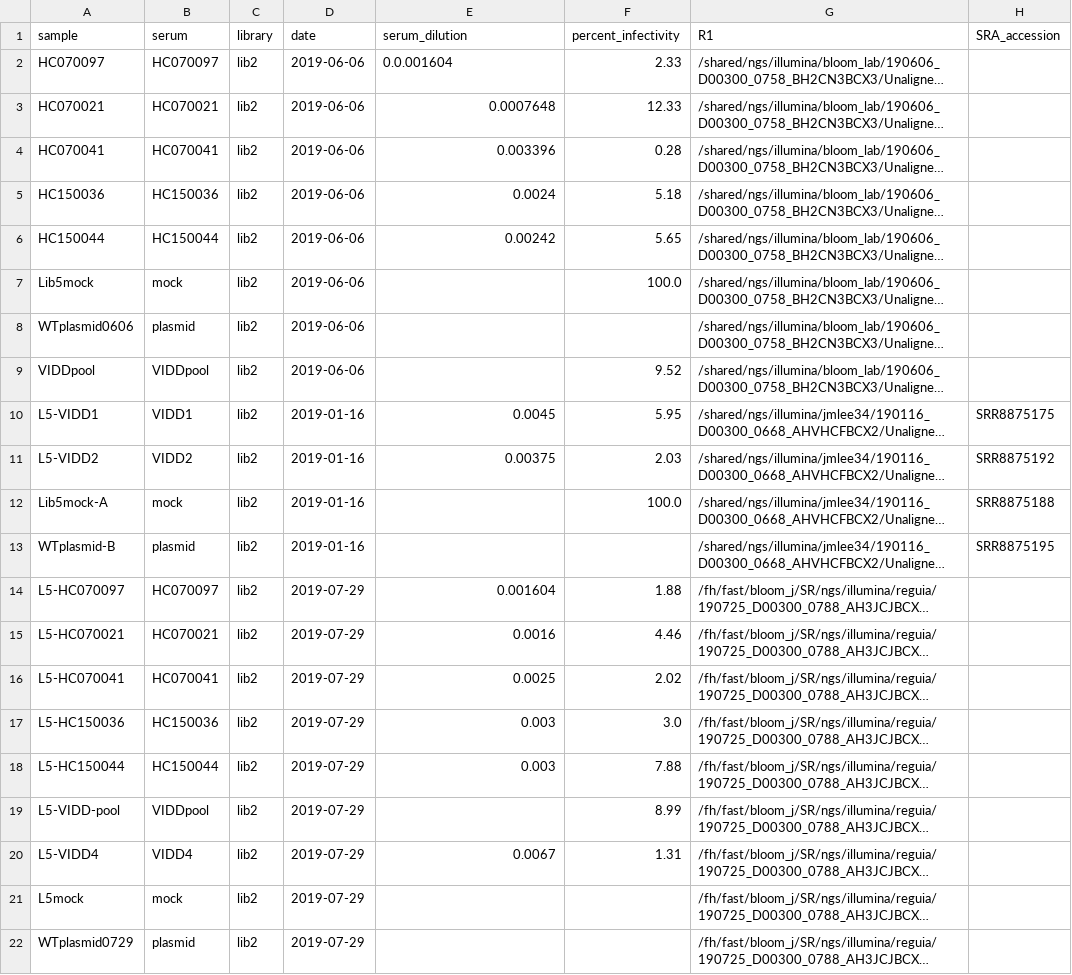
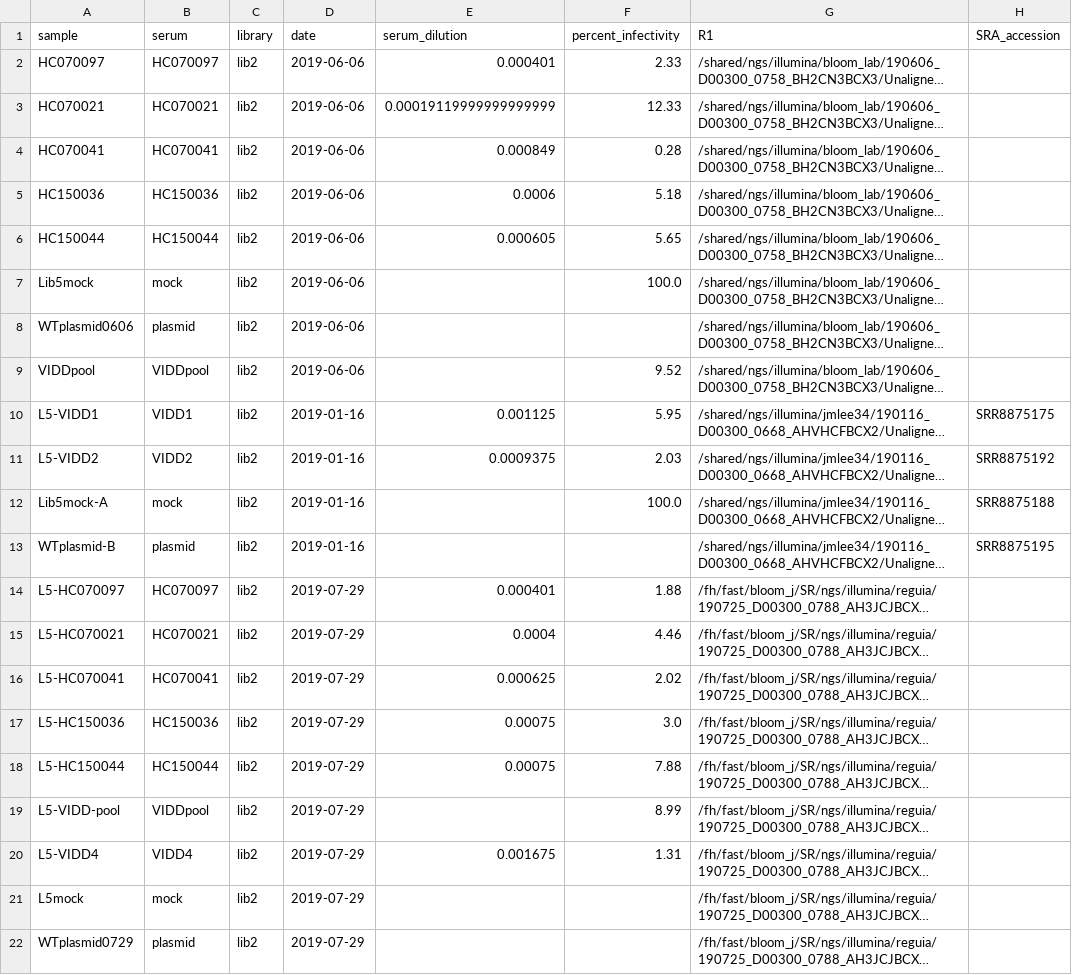
Before and after one commit to jbloomlab/map_flu_serum_Vietnam_H3_Perth2009, a CSV file: data/sample_list.csv, drawn as a sheet; long unchanged cells end in …; the diff names each change by its address in the sheet, - before the commit and + after, or states it on an @@ line.

Commit message:
corrected sera dilutions to be relative to original

```diff
--- a/data/sample_list.csv
+++ b/data/sample_list.csv
-E2 (serum_dilution): 0.0.001604
+E2 (serum_dilution): 0.000401
-E3 (serum_dilution): 0.0007648
+E3 (serum_dilution): 0.00019119999999999999
-E4 (serum_dilution): 0.003396
+E4 (serum_dilution): 0.000849
-E5 (serum_dilution): 0.0024
+E5 (serum_dilution): 0.0006
-E6 (serum_dilution): 0.00242
+E6 (serum_dilution): 0.000605
-E10 (serum_dilution): 0.0045
+E10 (serum_dilution): 0.001125
-E11 (serum_dilution): 0.00375
+E11 (serum_dilution): 0.0009375
-E14 (serum_dilution): 0.001604
+E14 (serum_dilution): 0.000401
-E15 (serum_dilution): 0.0016
+E15 (serum_dilution): 0.0004
-E16 (serum_dilution): 0.0025
+E16 (serum_dilution): 0.000625
-E17:E18 (serum_dilution): 0.003
+E17:E18 (serum_dilution): 0.00075
-E20 (serum_dilution): 0.0067
+E20 (serum_dilution): 0.001675
```
